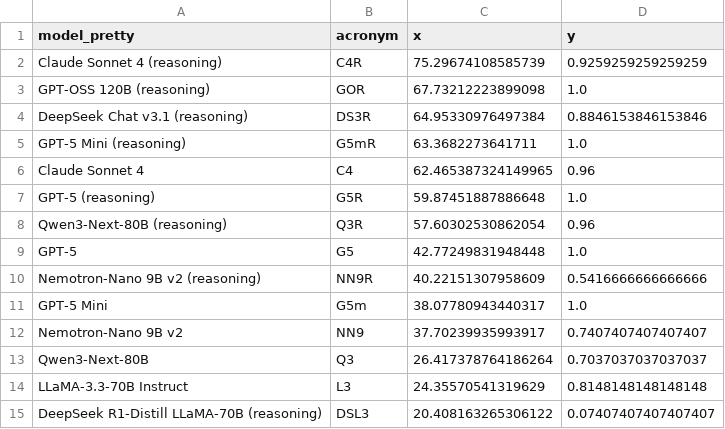
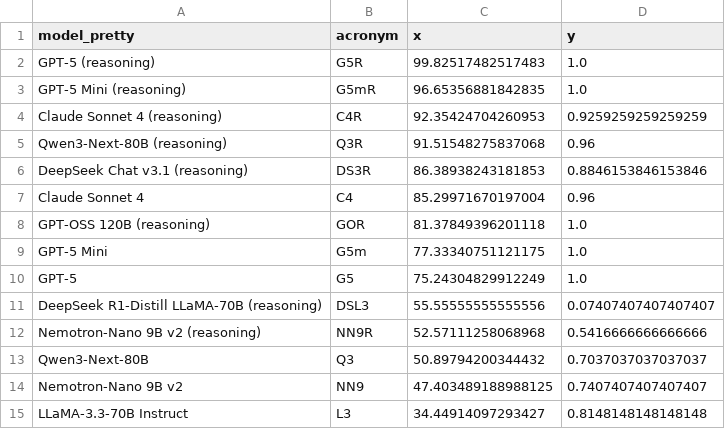
Before and after one commit to sherzod-hakimov/negotiation-games, a CSV file: overall_results_scatter_plots/overall_xy_en_clean_up.csv, drawn as a sheet.

```diff
--- a/overall_results_scatter_plots/overall_xy_en_clean_up.csv
+++ b/overall_results_scatter_plots/overall_xy_en_clean_up.csv
@@ -1,15 +1,15 @@
 model_pretty,acronym,x,y
-Claude Sonnet 4 (reasoning),C4R,75.29674108585739,0.9259259259259259
-GPT-OSS 120B (reasoning),GOR,67.73212223899098,1.0
-DeepSeek Chat v3.1 (reasoning),DS3R,64.95330976497384,0.8846153846153846
-GPT-5 Mini (reasoning),G5mR,63.3682273641711,1.0
-Claude Sonnet 4,C4,62.465387324149965,0.96
-GPT-5 (reasoning),G5R,59.87451887886648,1.0
-Qwen3-Next-80B (reasoning),Q3R,57.60302530862054,0.96
-GPT-5,G5,42.77249831948448,1.0
-Nemotron-Nano 9B v2 (reasoning),NN9R,40.22151307958609,0.5416666666666666
-GPT-5 Mini,G5m,38.07780943440317,1.0
-Nemotron-Nano 9B v2,NN9,37.70239935993917,0.7407407407407407
-Qwen3-Next-80B,Q3,26.417378764186264,0.7037037037037037
-LLaMA-3.3-70B Instruct,L3,24.35570541319629,0.8148148148148148
-DeepSeek R1-Distill LLaMA-70B (reasoning),DSL3,20.408163265306122,0.07407407407407407
+GPT-5 (reasoning),G5R,99.82517482517483,1.0
+GPT-5 Mini (reasoning),G5mR,96.65356881842835,1.0
+Claude Sonnet 4 (reasoning),C4R,92.35424704260953,0.9259259259259259
+Qwen3-Next-80B (reasoning),Q3R,91.51548275837068,0.96
+DeepSeek Chat v3.1 (reasoning),DS3R,86.38938243181853,0.8846153846153846
+Claude Sonnet 4,C4,85.29971670197004,0.96
+GPT-OSS 120B (reasoning),GOR,81.37849396201118,1.0
+GPT-5 Mini,G5m,77.33340751121175,1.0
+GPT-5,G5,75.24304829912249,1.0
+DeepSeek R1-Distill LLaMA-70B (reasoning),DSL3,55.55555555555556,0.07407407407407407
+Nemotron-Nano 9B v2 (reasoning),NN9R,52.57111258068968,0.5416666666666666
+Qwen3-Next-80B,Q3,50.89794200344432,0.7037037037037037
+Nemotron-Nano 9B v2,NN9,47.403489188988125,0.7407407407407407
+LLaMA-3.3-70B Instruct,L3,34.44914097293427,0.8148148148148148
```
Also changed, not shown: overall_results_scatter_plots/overall_xy_de.csv, overall_results_scatter_plots/overall_xy_de_clean_up.csv, 25 other files.
